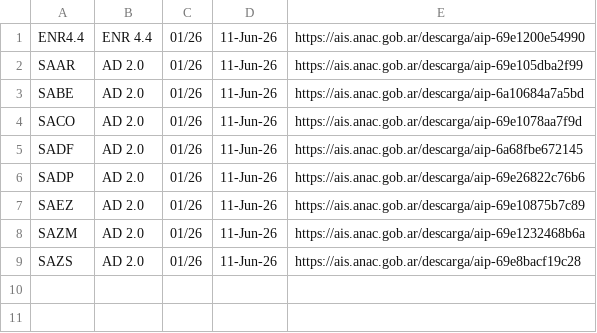
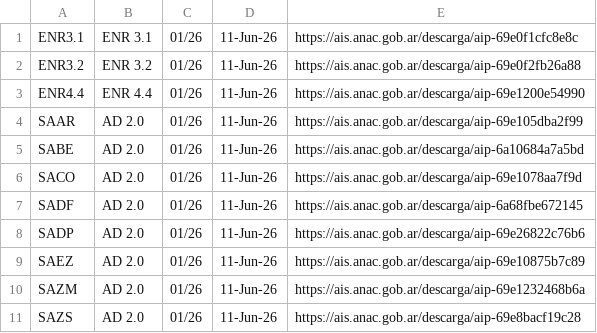
Before and after one commit to Defeeeee/Vector-FrontEnd, a TSV file: src/data/aip-fuentes.tsv, drawn as a sheet.

```diff
--- a/src/data/aip-fuentes.tsv
+++ b/src/data/aip-fuentes.tsv
@@ -1 +1,3 @@
+ENR3.1	ENR 3.1	01/26	11-Jun-26	https://ais.anac.gob.ar/descarga/aip-69e0f1cfc8e8c
+ENR3.2	ENR 3.2	01/26	11-Jun-26	https://ais.anac.gob.ar/descarga/aip-69e0f2fb26a88
 ENR4.4	ENR 4.4	01/26	11-Jun-26	https://ais.anac.gob.ar/descarga/aip-69e1200e54990
```
Also changed, not shown: 13 other files.
